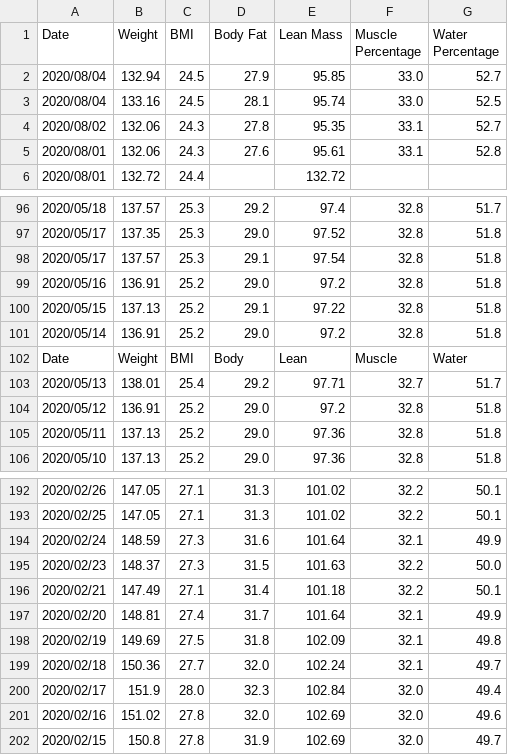
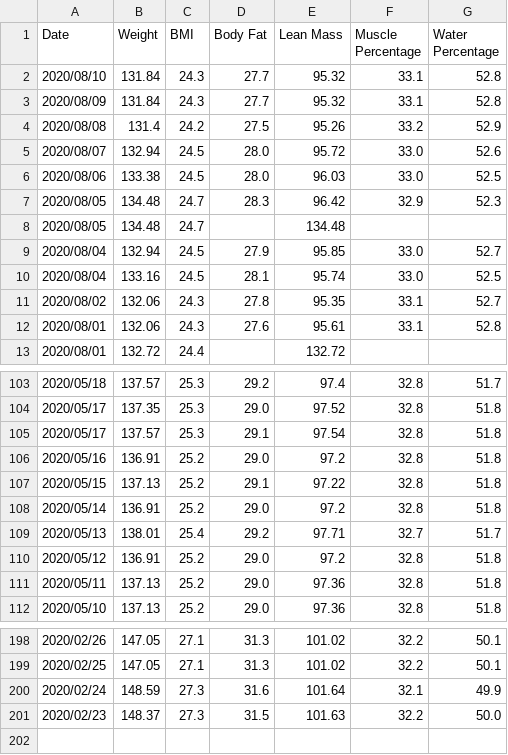
Before and after one commit to aarora79/biomettracker, a CSV file: data/Nidhi.csv, drawn as a sheet; only a part is shown, gaps mark what is left out; removed rows and columns are numbered as before the commit, all else as after; the diff names each change by its address in the sheet, - before the commit and + after, or states it on an @@ line.

```diff
--- a/data/Nidhi.csv
+++ b/data/Nidhi.csv
+row 2: 2020/08/10 | 131.84 | 24.3 | 27.7 | 95.32 | 33.1 | 52.8
+row 3: 2020/08/09 | 131.84 | 24.3 | 27.7 | 95.32 | 33.1 | 52.8
+row 4: 2020/08/08 | 131.4 | 24.2 | 27.5 | 95.26 | 33.2 | 52.9
+row 5: 2020/08/07 | 132.94 | 24.5 | 28.0 | 95.72 | 33.0 | 52.6
+row 6: 2020/08/06 | 133.38 | 24.5 | 28.0 | 96.03 | 33.0 | 52.5
+row 7: 2020/08/05 | 134.48 | 24.7 | 28.3 | 96.42 | 32.9 | 52.3
+row 8: 2020/08/05 | 134.48 | 24.7 |  | 134.48
-row 102: Date | Weight | BMI | Body | Lean | Muscle | Water
-row 196: 2020/02/21 | 147.49 | 27.1 | 31.4 | 101.18 | 32.2 | 50.1
-row 197: 2020/02/20 | 148.81 | 27.4 | 31.7 | 101.64 | 32.1 | 49.9
-row 198: 2020/02/19 | 149.69 | 27.5 | 31.8 | 102.09 | 32.1 | 49.8
-row 199: 2020/02/18 | 150.36 | 27.7 | 32.0 | 102.24 | 32.1 | 49.7
-row 200: 2020/02/17 | 151.9 | 28.0 | 32.3 | 102.84 | 32.0 | 49.4
-row 201: 2020/02/16 | 151.02 | 27.8 | 32.0 | 102.69 | 32.0 | 49.6
-row 202: 2020/02/15 | 150.8 | 27.8 | 31.9 | 102.69 | 32.0 | 49.7
```
Also changed, not shown: data/Amit.csv, 2 other files.
